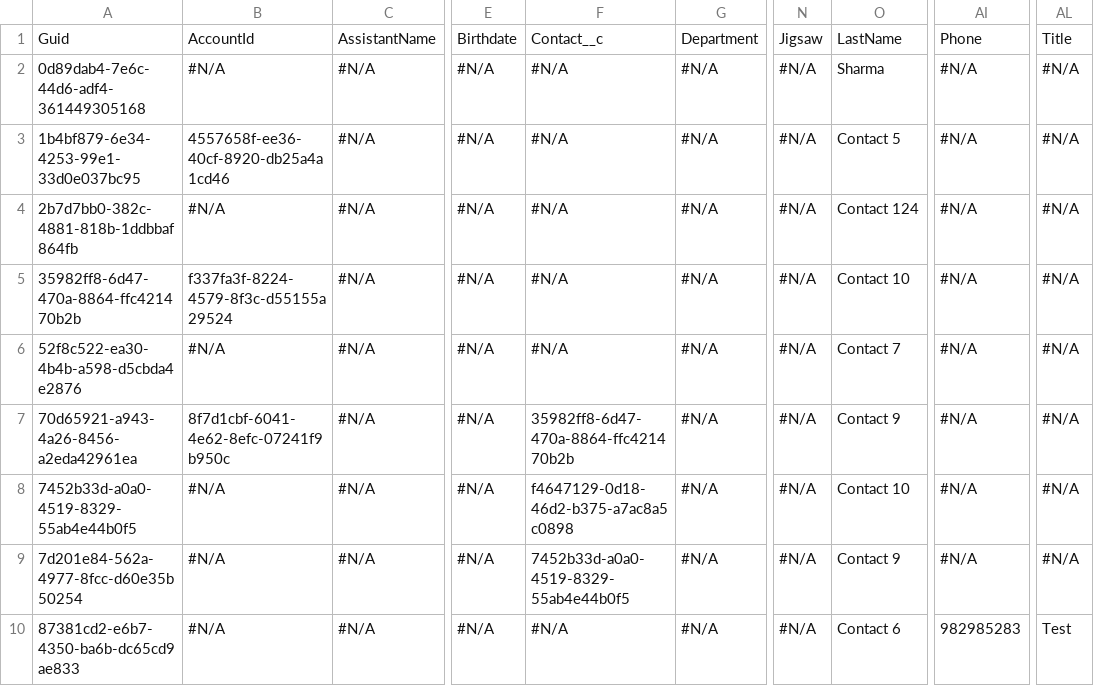
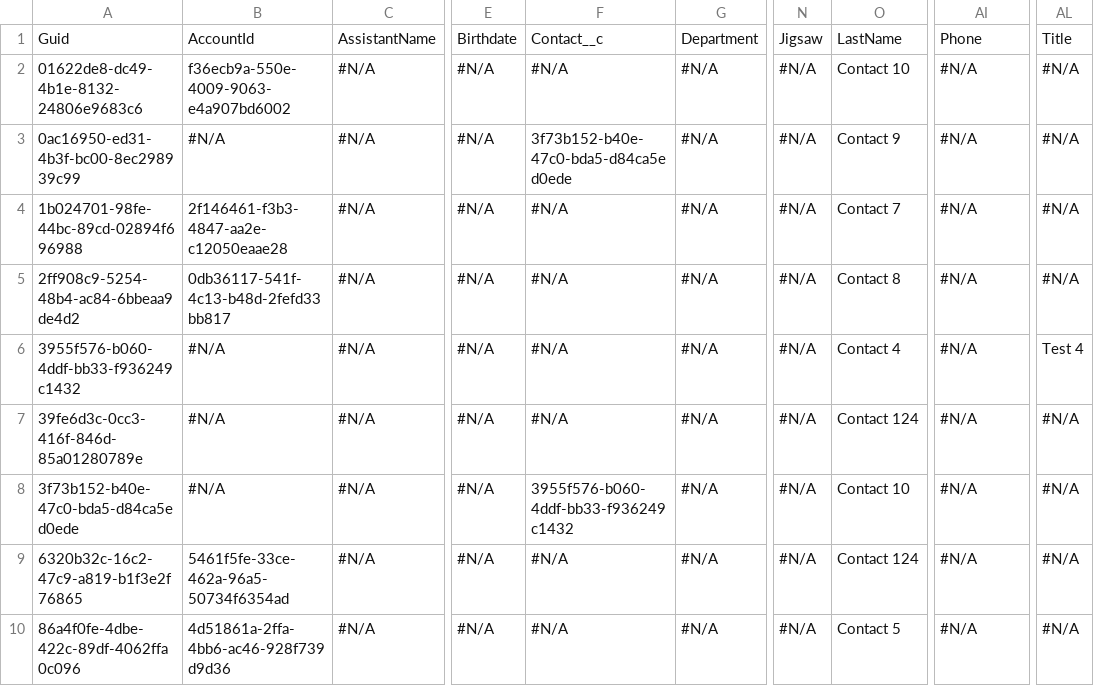
Before and after one commit to Prodlymoover/CPQ--Test-35, a CSV file: Contact.csv, drawn as a sheet; only a part is shown, gaps mark what is left out; the diff covers the shown part only; the diff names each change by its address in the sheet, - before the commit and + after, or states it on an @@ line.

```diff
--- a/Contact.csv
+++ b/Contact.csv
-A2: 0d89dab4-7e6c-44d6-adf4-361449305168
+A2: 01622de8-dc49-4b1e-8132-24806e9683c6
-B2: #N/A
+B2: f36ecb9a-550e-4009-9063-e4a907bd6002
-O2: Sharma
+O2: Contact 10
-A3: 1b4bf879-6e34-4253-99e1-33d0e037bc95
+A3: 0ac16950-ed31-4b3f-bc00-8ec298939c99
-B3: 4557658f-ee36-40cf-8920-db25a4a1cd46
+B3: #N/A
-F3: #N/A
+F3: 3f73b152-b40e-47c0-bda5-d84ca5ed0ede
-O3: Contact 5
+O3: Contact 9
-A4: 2b7d7bb0-382c-4881-818b-1ddbbaf864fb
+A4: 1b024701-98fe-44bc-89cd-02894f696988
-B4: #N/A
+B4: 2f146461-f3b3-4847-aa2e-c12050eaae28
-O4: Contact 124
+O4: Contact 7
-A5: 35982ff8-6d47-470a-8864-ffc421470b2b
+A5: 2ff908c9-5254-48b4-ac84-6bbeaa9de4d2
-B5: f337fa3f-8224-4579-8f3c-d55155a29524
+B5: 0db36117-541f-4c13-b48d-2fefd33bb817
-O5: Contact 10
+O5: Contact 8
-A6: 52f8c522-ea30-4b4b-a598-d5cbda4e2876
+A6: 3955f576-b060-4ddf-bb33-f936249c1432
-O6: Contact 7
+O6: Contact 4
-AL6: #N/A
+AL6: Test 4
-A7: 70d65921-a943-4a26-8456-a2eda42961ea
+A7: 39fe6d3c-0cc3-416f-846d-85a01280789e
-B7: 8f7d1cbf-6041-4e62-8efc-07241f9b950c
+B7: #N/A
-F7: 35982ff8-6d47-470a-8864-ffc421470b2b
+F7: #N/A
-O7: Contact 9
+O7: Contact 124
-A8: 7452b33d-a0a0-4519-8329-55ab4e44b0f5
+A8: 3f73b152-b40e-47c0-bda5-d84ca5ed0ede
-F8: f4647129-0d18-46d2-b375-a7ac8a5c0898
+F8: 3955f576-b060-4ddf-bb33-f936249c1432
-A9: 7d201e84-562a-4977-8fcc-d60e35b50254
+A9: 6320b32c-16c2-47c9-a819-b1f3e2f76865
-B9: #N/A
+B9: 5461f5fe-33ce-462a-96a5-50734f6354ad
-F9: 7452b33d-a0a0-4519-8329-55ab4e44b0f5
+F9: #N/A
-O9: Contact 9
+O9: Contact 124
-A10: 87381cd2-e6b7-4350-ba6b-dc65cd9ae833
+A10: 86a4f0fe-4dbe-422c-89df-4062ffa0c096
-B10: #N/A
+B10: 4d51861a-2ffa-4bb6-ac46-928f739d9d36
-O10: Contact 6
+O10: Contact 5
-AI10: 982985283
+AI10: #N/A
-AL10: Test
+AL10: #N/A
```
Also changed, not shown: 20 edited cells elsewhere in this file, 1 other file.
